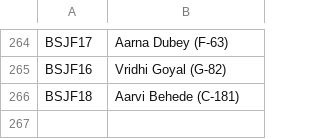
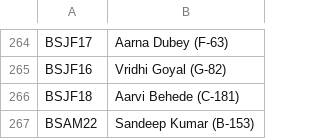
Before and after one commit to kaunteya/jade-indoor, a CSV file: schedules/data/results.csv, drawn as a sheet; only a part is shown, gaps mark what is left out.

Commit message:
Record Sandeep Kumar's badminton semi-final win

```diff
--- a/schedules/data/results.csv
+++ b/schedules/data/results.csv
@@ -266 +266,2 @@ BSJF16,Vridhi Goyal (G-82)
 BSJF18,Aarvi Behede (C-181)
+BSAM22,Sandeep Kumar (B-153)
```
